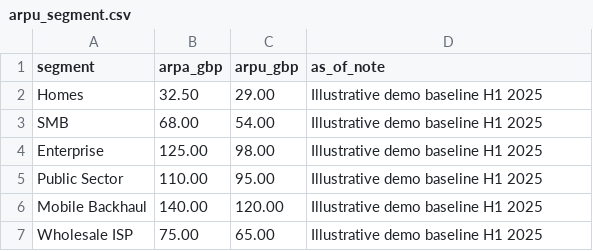
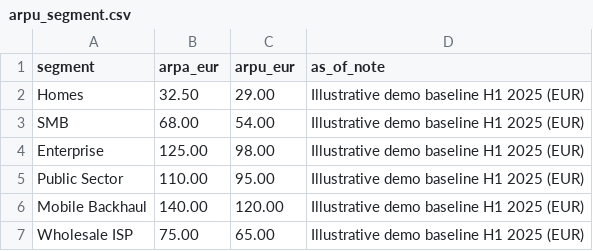
Before and after one commit to pmjose/Snowflake_AI_Demo_VMIE, a CSV file: dataops/event/DATA/demo_data/arpu_segment.csv, drawn as a sheet.

```diff
--- a/dataops/event/DATA/demo_data/arpu_segment.csv
+++ b/dataops/event/DATA/demo_data/arpu_segment.csv
@@ -1,7 +1,7 @@
-segment,arpa_gbp,arpu_gbp,as_of_note
-Homes,32.50,29.00,Illustrative demo baseline H1 2025
-SMB,68.00,54.00,Illustrative demo baseline H1 2025
-Enterprise,125.00,98.00,Illustrative demo baseline H1 2025
-Public Sector,110.00,95.00,Illustrative demo baseline H1 2025
-Mobile Backhaul,140.00,120.00,Illustrative demo baseline H1 2025
-Wholesale ISP,75.00,65.00,Illustrative demo baseline H1 2025
+segment,arpa_eur,arpu_eur,as_of_note
+Homes,32.50,29.00,Illustrative demo baseline H1 2025 (EUR)
+SMB,68.00,54.00,Illustrative demo baseline H1 2025 (EUR)
+Enterprise,125.00,98.00,Illustrative demo baseline H1 2025 (EUR)
+Public Sector,110.00,95.00,Illustrative demo baseline H1 2025 (EUR)
+Mobile Backhaul,140.00,120.00,Illustrative demo baseline H1 2025 (EUR)
+Wholesale ISP,75.00,65.00,Illustrative demo baseline H1 2025 (EUR)
```
Also changed, not shown: dataops/event/DATA/demo_data/location_dim.csv, dataops/event/DATA/demo_data/product_category_dim.csv, 36 other files.
